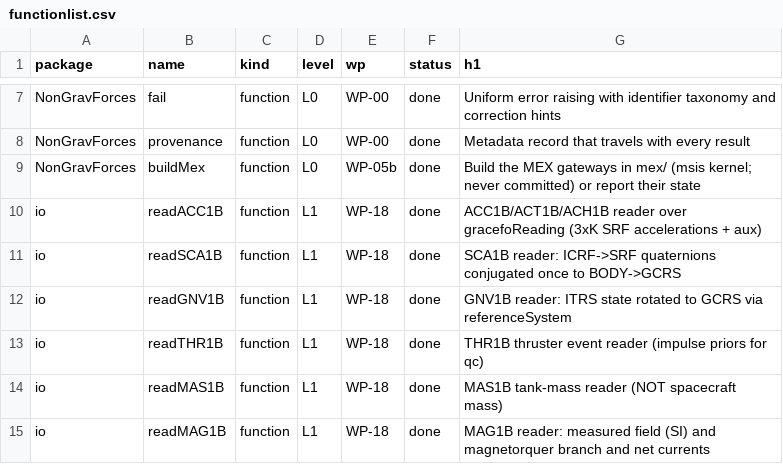
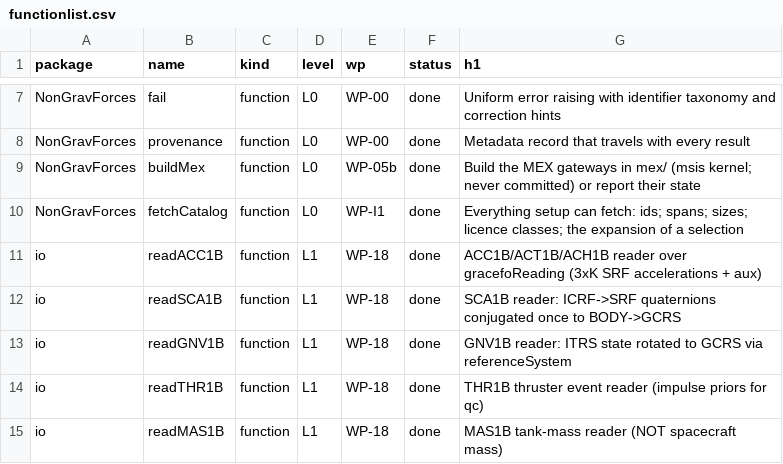
Before and after one commit to astrobayer/NonGravForces, a CSV file: doc/functionlist.csv, drawn as a sheet; only a part is shown, gaps mark what is left out; the shorter side is filled out with more unchanged rows.

```diff
--- a/doc/functionlist.csv
+++ b/doc/functionlist.csv
@@ -9,2 +9,3 @@ NonGravForces,provenance,function,L0,WP-00,done,Metadata record that travels wit
 NonGravForces,buildMex,function,L0,WP-05b,done,Build the MEX gateways in mex/ (msis kernel; never committed) or report their state
+NonGravForces,fetchCatalog,function,L0,WP-I1,done,Everything setup can fetch: ids; spans; sizes; licence classes; the expansion of a selection
 io,readACC1B,function,L1,WP-18,done,ACC1B/ACT1B/ACH1B reader over gracefoReading (3xK SRF accelerations + aux)
```
Also changed, not shown: 14 other files.
